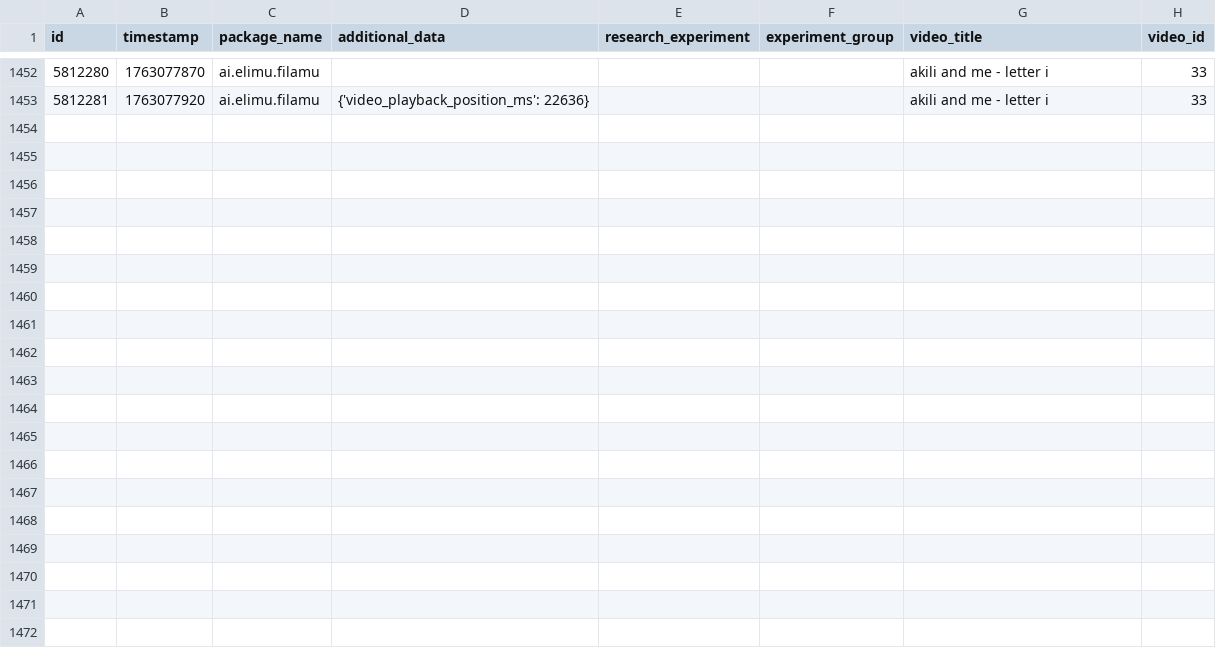
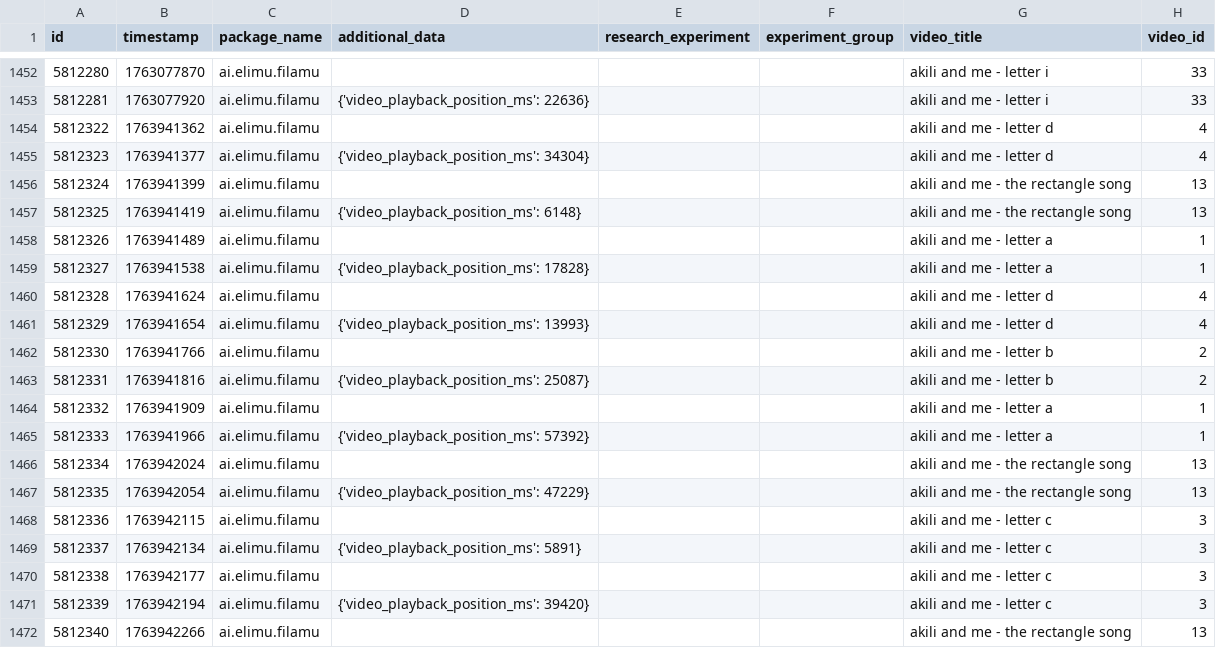
Before and after one commit to elimu-ai/ml-datasets, a CSV file: lang-ENG/student-id-7/video-learning-events.csv, drawn as a sheet; only a part is shown, gaps mark what is left out; the diff covers the shown part only.

```diff
--- a/lang-ENG/student-id-7/video-learning-events.csv
+++ b/lang-ENG/student-id-7/video-learning-events.csv
@@ -1453 +1453,20 @@ id,timestamp,package_name,additional_data,research_experiment,experiment_group,v
 5812281,1763077920,ai.elimu.filamu,{'video_playback_position_ms': 22636},,,akili and me - letter i,33
+5812322,1763941362,ai.elimu.filamu,,,,akili and me - letter d,4
+5812323,1763941377,ai.elimu.filamu,{'video_playback_position_ms': 34304},,,akili and me - letter d,4
+5812324,1763941399,ai.elimu.filamu,,,,akili and me - the rectangle song,13
+5812325,1763941419,ai.elimu.filamu,{'video_playback_position_ms': 6148},,,akili and me - the rectangle song,13
+5812326,1763941489,ai.elimu.filamu,,,,akili and me - letter a,1
+5812327,1763941538,ai.elimu.filamu,{'video_playback_position_ms': 17828},,,akili and me - letter a,1
+5812328,1763941624,ai.elimu.filamu,,,,akili and me - letter d,4
+5812329,1763941654,ai.elimu.filamu,{'video_playback_position_ms': 13993},,,akili and me - letter d,4
+5812330,1763941766,ai.elimu.filamu,,,,akili and me - letter b,2
+5812331,1763941816,ai.elimu.filamu,{'video_playback_position_ms': 25087},,,akili and me - letter b,2
+5812332,1763941909,ai.elimu.filamu,,,,akili and me - letter a,1
+5812333,1763941966,ai.elimu.filamu,{'video_playback_position_ms': 57392},,,akili and me - letter a,1
+5812334,1763942024,ai.elimu.filamu,,,,akili and me - the rectangle song,13
+5812335,1763942054,ai.elimu.filamu,{'video_playback_position_ms': 47229},,,akili and me - the rectangle song,13
+5812336,1763942115,ai.elimu.filamu,,,,akili and me - letter c,3
+5812337,1763942134,ai.elimu.filamu,{'video_playback_position_ms': 5891},,,akili and me - letter c,3
+5812338,1763942177,ai.elimu.filamu,,,,akili and me - letter c,3
+5812339,1763942194,ai.elimu.filamu,{'video_playback_position_ms': 39420},,,akili and me - letter c,3
+5812340,1763942266,ai.elimu.filamu,,,,akili and me - the rectangle song,13
```
Also changed, not shown: 15 added rows elsewhere in this file, lang-HIN/student-id-6/video-learning-events.csv, lang-THA/student-id-1/video-learning-events.csv, 14 other files.
